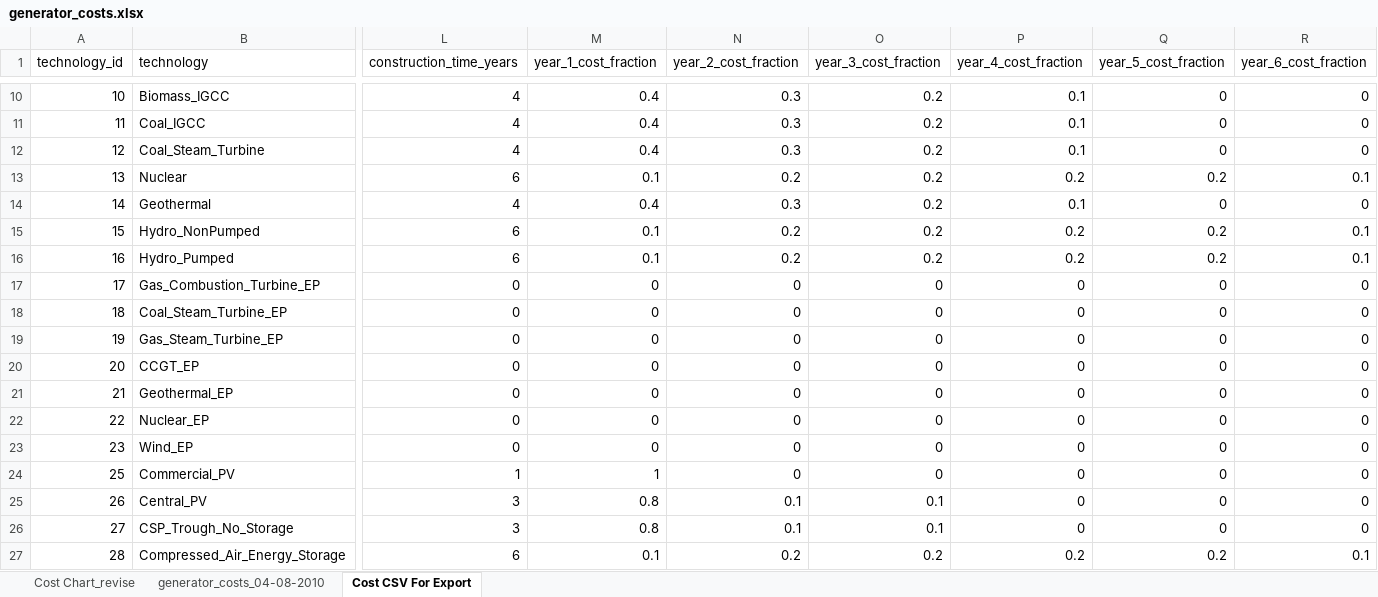
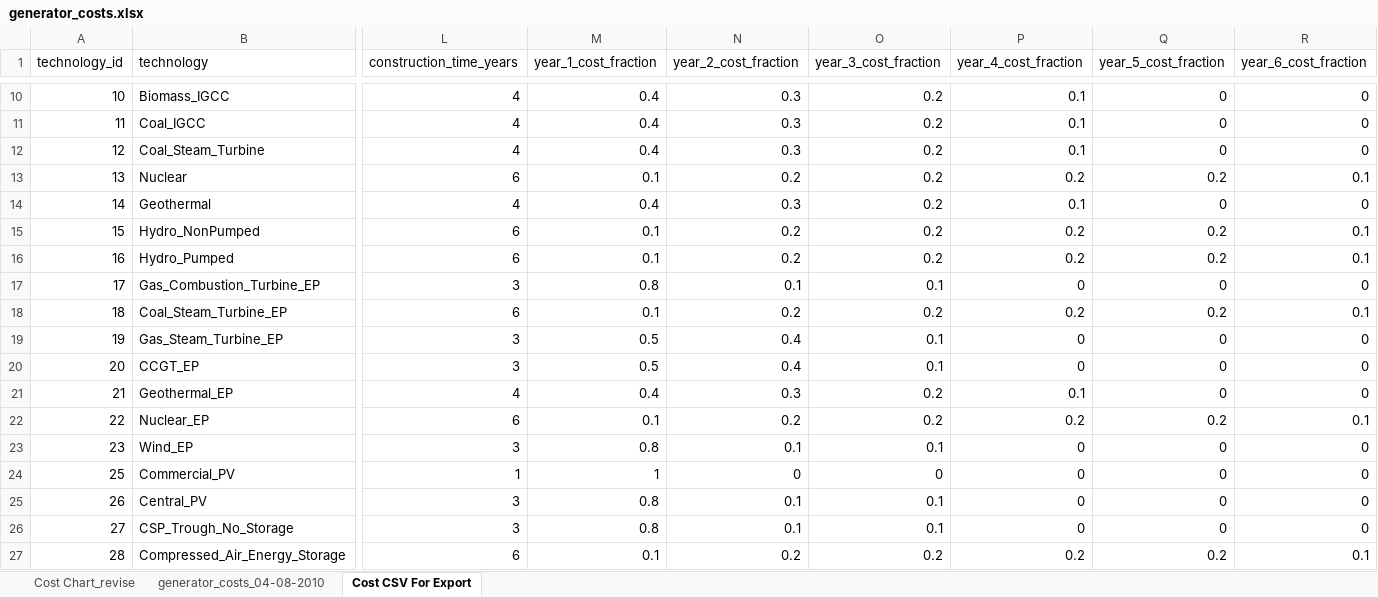
Before and after one commit to josiahjohnston/SWITCH-AMPL-RAEL, an Excel workbook: DatabasePrep/GeneratorInfo/generator_costs.xlsx, sheet Cost CSV For Export, drawn as a sheet; only a part is shown, gaps mark what is left out; values as stored, in another font and other column widths than the file's, no borders; the diff covers the shown part only; the diff names each change by its address in the sheet, - before the commit and + after, or states it on an @@ line.

Commit message:
windsun.mod
# calculate fraction of capital cost incurred in each year of the construction period based on declination schedule for new plants
# annual revenue that will be needed to cover the capital cost for each cost fraction
# finally, take the stream of capital & fixed costs over the duration of the project for each annual payment stream
# calculate construction cost fractions in $ for existing plants
# discount capital costs to a lump-sum value at the start of the study.

windsun.dat
# capital cost fractions during construction period and resulting annual payment streams
# YEAR_OF_CONSTRUCTION set used to calculate time between first payment on each cost fraction and
# the project end-year or the model base
# this number is subtracted from the construction time in the discounting process

windsun.run
# create cost fraction parameter for cost calculations and discounting for new and existing plants

```diff
--- a/DatabasePrep/GeneratorInfo/generator_costs.xlsx (sheet Cost CSV For Export)
+++ b/DatabasePrep/GeneratorInfo/generator_costs.xlsx (sheet Cost CSV For Export)
-L17 (construction_time_years): 0
+L17 (construction_time_years): 3
-M17 (year_1_cost_fraction): 0
+M17 (year_1_cost_fraction): 0.8
-N17 (year_2_cost_fraction): 0
+N17 (year_2_cost_fraction): 0.1
-O17 (year_3_cost_fraction): 0
+O17 (year_3_cost_fraction): 0.1
-L18 (construction_time_years): 0
+L18 (construction_time_years): 6
-M18 (year_1_cost_fraction): 0
+M18 (year_1_cost_fraction): 0.1
-N18 (year_2_cost_fraction): 0
+N18 (year_2_cost_fraction): 0.2
-O18 (year_3_cost_fraction): 0
+O18 (year_3_cost_fraction): 0.2
-P18 (year_4_cost_fraction): 0
+P18 (year_4_cost_fraction): 0.2
-Q18 (year_5_cost_fraction): 0
+Q18 (year_5_cost_fraction): 0.2
-R18 (year_6_cost_fraction): 0
+R18 (year_6_cost_fraction): 0.1
-L19:L20 (construction_time_years): 0
+L19:L20 (construction_time_years): 3
-M19:M20 (year_1_cost_fraction): 0
+M19:M20 (year_1_cost_fraction): 0.5
-N19:N20 (year_2_cost_fraction): 0
+N19:N20 (year_2_cost_fraction): 0.4
-O19:O20 (year_3_cost_fraction): 0
+O19:O20 (year_3_cost_fraction): 0.1
-L21 (construction_time_years): 0
+L21 (construction_time_years): 4
-M21 (year_1_cost_fraction): 0
+M21 (year_1_cost_fraction): 0.4
-N21 (year_2_cost_fraction): 0
+N21 (year_2_cost_fraction): 0.3
-O21:O22 (year_3_cost_fraction): 0
+O21:O22 (year_3_cost_fraction): 0.2
-P21 (year_4_cost_fraction): 0
+P21 (year_4_cost_fraction): 0.1
-L22 (construction_time_years): 0
+L22 (construction_time_years): 6
-M22 (year_1_cost_fraction): 0
+M22 (year_1_cost_fraction): 0.1
-N22 (year_2_cost_fraction): 0
+N22 (year_2_cost_fraction): 0.2
-P22 (year_4_cost_fraction): 0
+P22 (year_4_cost_fraction): 0.2
-Q22 (year_5_cost_fraction): 0
+Q22 (year_5_cost_fraction): 0.2
-R22 (year_6_cost_fraction): 0
+R22 (year_6_cost_fraction): 0.1
-L23 (construction_time_years): 0
+L23 (construction_time_years): 3
-M23 (year_1_cost_fraction): 0
+M23 (year_1_cost_fraction): 0.8
-N23 (year_2_cost_fraction): 0
+N23 (year_2_cost_fraction): 0.1
-O23 (year_3_cost_fraction): 0
+O23 (year_3_cost_fraction): 0.1
```
Also changed, not shown: 17 edited cells elsewhere in this sheet, sheet generator_costs_04-08-2010, charts or pictures, 5 other files.
